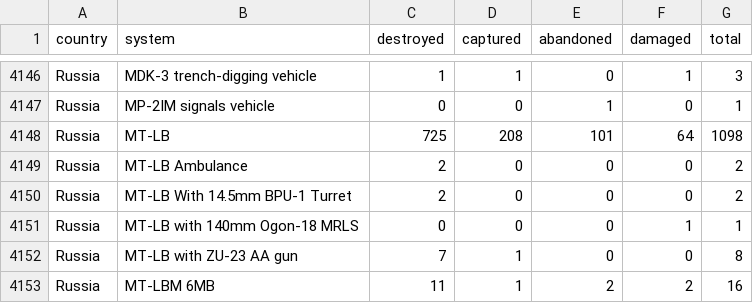
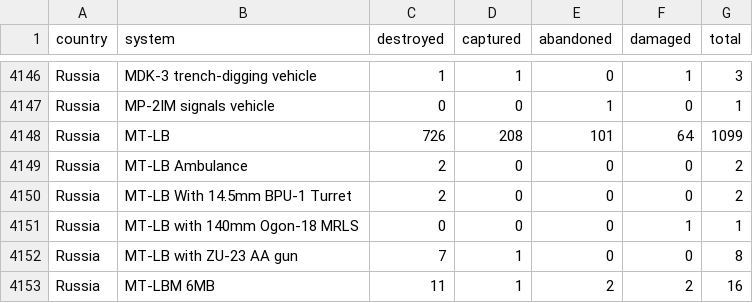
Before and after one commit to scarnecchia/oryx_data, a CSV file: totals_by_system_wide.csv, drawn as a sheet; only a part is shown, gaps mark what is left out.

```diff
--- a/totals_by_system_wide.csv
+++ b/totals_by_system_wide.csv
@@ -4147,3 +4147,3 @@ Russia,MDK-3 trench-digging vehicle,1,1,0,1,3
 Russia,MP-2IM signals vehicle,0,0,1,0,1
-Russia,MT-LB,725,208,101,64,1098
+Russia,MT-LB,726,208,101,64,1099
 Russia,MT-LB Ambulance,2,0,0,0,2
```
Also changed, not shown: daily_count.csv, event_abandoned.csv, 5 other files.
